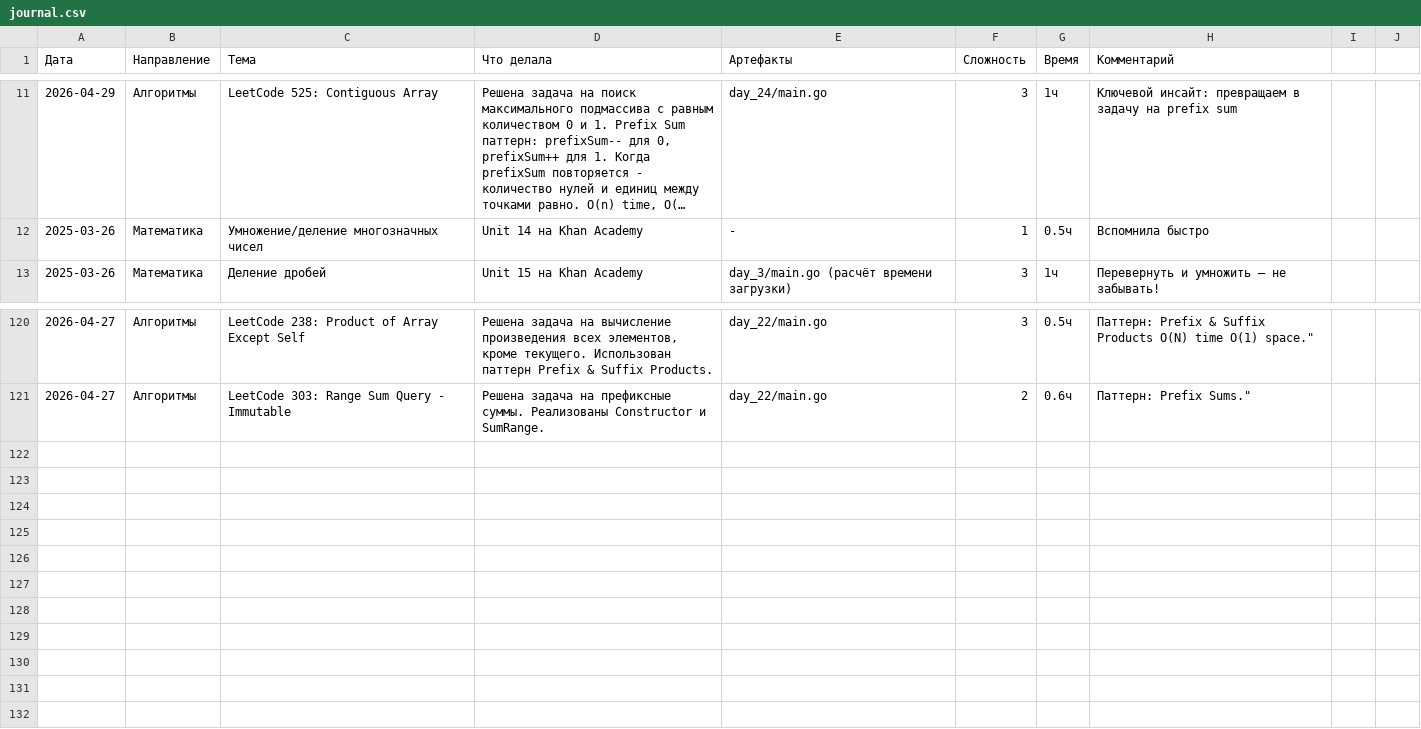
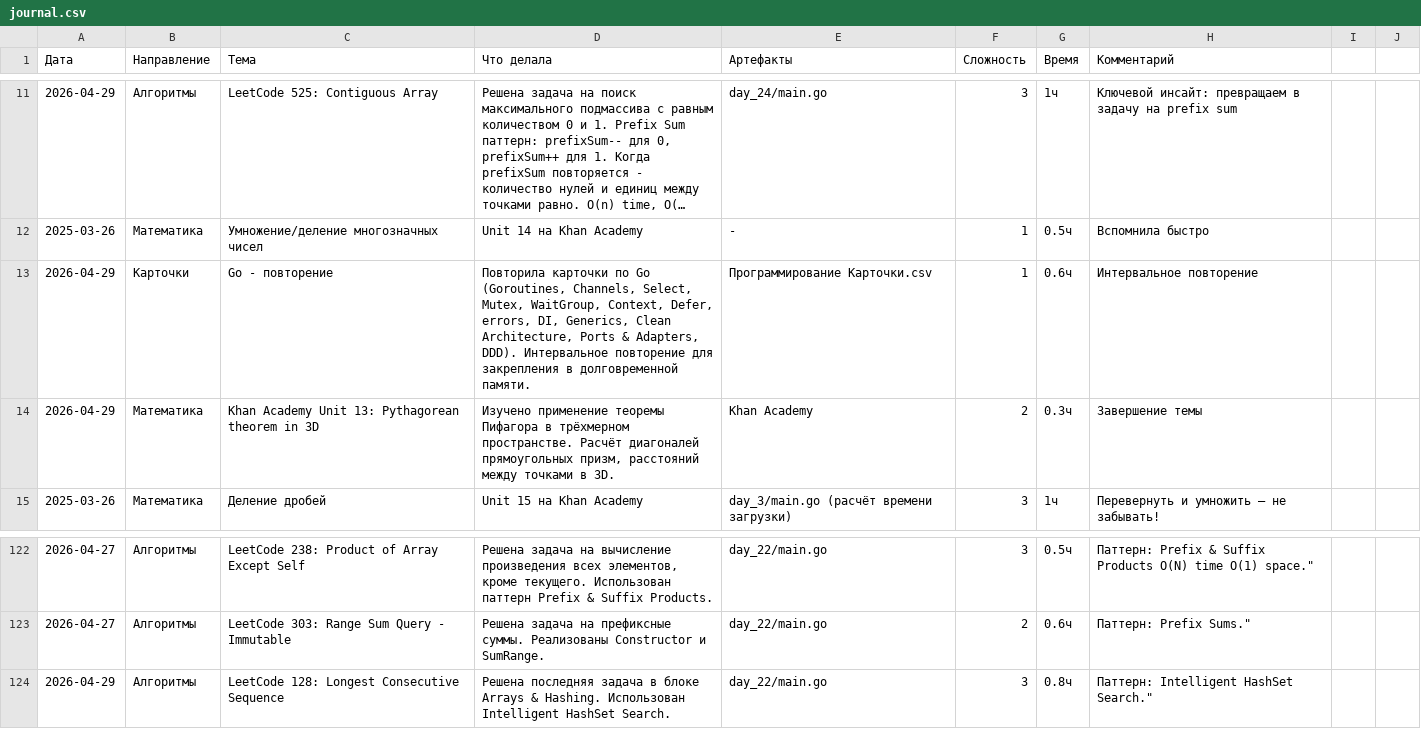
Before and after one commit to bryack/algorithms, a CSV file: journal.csv, drawn as a sheet; only a part is shown, gaps mark what is left out; long unchanged cells end in ….

Commit message:
add 128. Longest Consecutive Sequence

```diff
--- a/journal.csv
+++ b/journal.csv
@@ -12,2 +12,4 @@
 2025-03-26,Математика,Умножение/деление многозначных чисел,Unit 14 на Khan Academy,-,1,0.5ч,Вспомнила быстро
+2026-04-29,Карточки,Go - повторение,"Повторила карточки по Go (Goroutines, Channels, Select, Mutex, WaitGroup, Context, Defer, errors, DI, Generics, Clean Architecture, Ports & Adapters, DDD). Интервальное повторение для закрепления в долговременной памяти.",Программирование Карточки.csv,1,0.6ч,Интервальное повторение
+2026-04-29,Математика,Khan Academy Unit 13: Pythagorean theorem in 3D,"Изучено применение теоремы Пифагора в трёхмерном пространстве. Расчёт диагоналей прямоугольных призм, расстояний между точками в 3D.",Khan Academy,2,0.3ч,Завершение темы
 2025-03-26,Математика,Деление дробей,Unit 15 на Khan Academy,day_3/main.go (расчёт времени загрузки),3,1ч,Перевернуть и умножить — не забывать!
@@ -121 +123,2 @@
 2026-04-27,Алгоритмы,LeetCode 303: Range Sum Query - Immutable,"Решена задача на префиксные суммы. Реализованы Constructor и SumRange.",day_22/main.go,2,0.6ч,Паттерн: Prefix Sums."
+2026-04-29,Алгоритмы,LeetCode 128: Longest Consecutive Sequence,"Решена последняя задача в блоке Arrays & Hashing. Использован Intelligent HashSet Search.",day_22/main.go,3,0.8ч,Паттерн: Intelligent HashSet Search."
```
Also changed, not shown: 4 other files.
